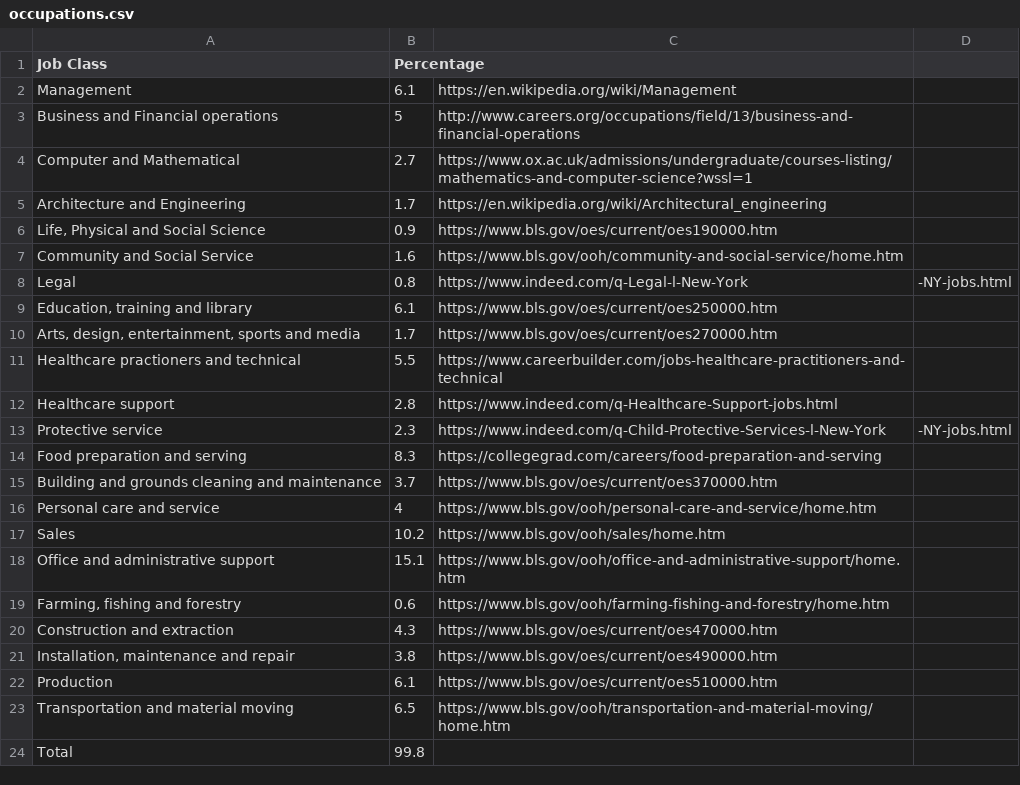
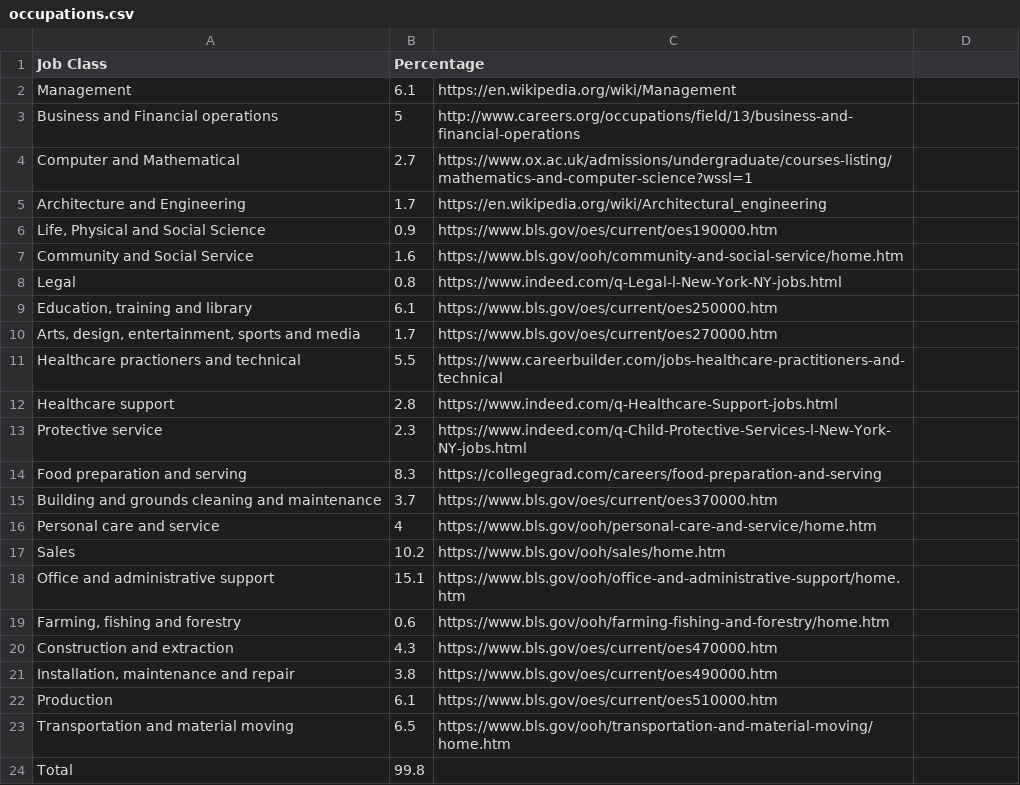
Before and after one commit to kionkina/KB-Toys, a CSV file: occupations.csv, drawn as a sheet.

```diff
--- a/occupations.csv
+++ b/occupations.csv
@@ -7,3 +7,3 @@ Architecture and Engineering,1.7, https://en.wikipedia.org/wiki/Architectural_en
 Community and Social Service,1.6, https://www.bls.gov/ooh/community-and-social-service/home.htm
-Legal,0.8, https://www.indeed.com/q-Legal-l-New-York,-NY-jobs.html
+Legal,0.8, https://www.indeed.com/q-Legal-l-New-York-NY-jobs.html
 "Education, training and library",6.1, https://www.bls.gov/oes/current/oes250000.htm
@@ -12,3 +12,3 @@ Healthcare practioners and technical,5.5, https://www.careerbuilder.com/jobs-hea
 Healthcare support,2.8, https://www.indeed.com/q-Healthcare-Support-jobs.html
-Protective service,2.3, https://www.indeed.com/q-Child-Protective-Services-l-New-York,-NY-jobs.html
+Protective service,2.3, https://www.indeed.com/q-Child-Protective-Services-l-New-York-NY-jobs.html
 Food preparation and serving,8.3, https://collegegrad.com/careers/food-preparation-and-serving
```
Also changed, not shown: 4 other files.
